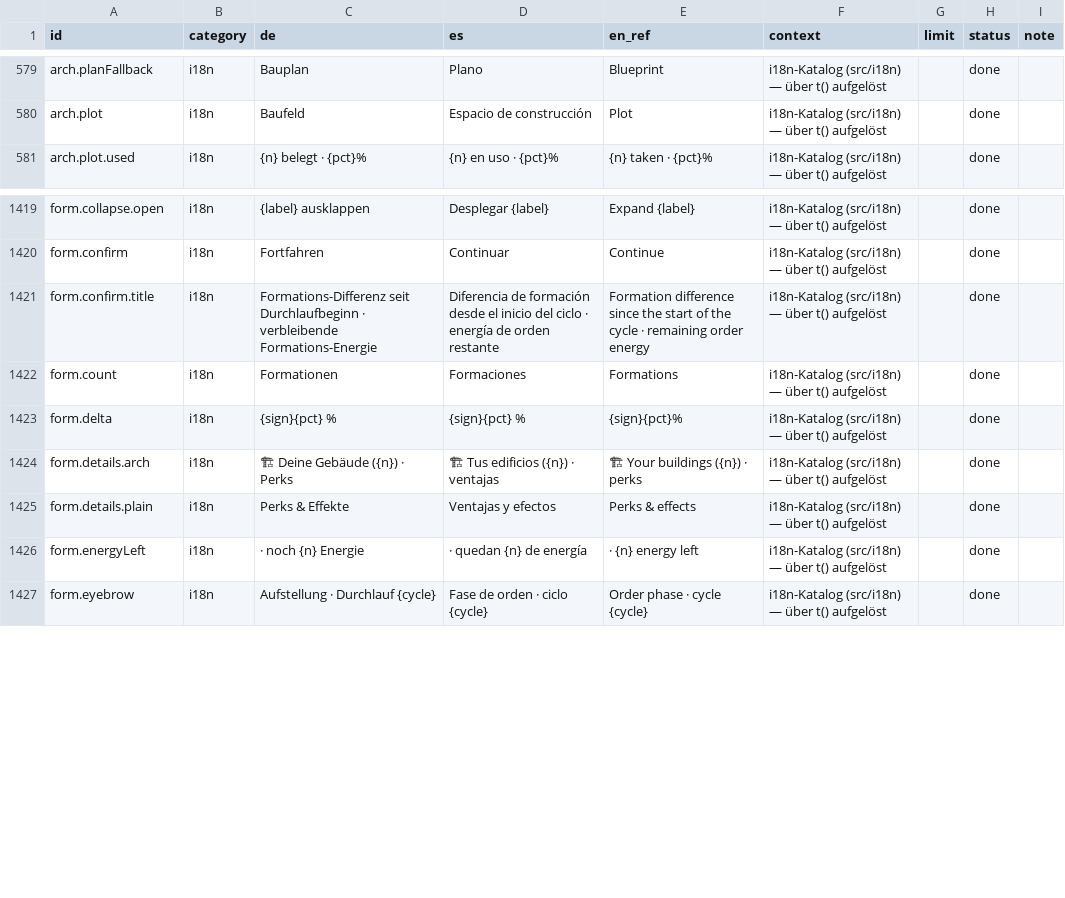
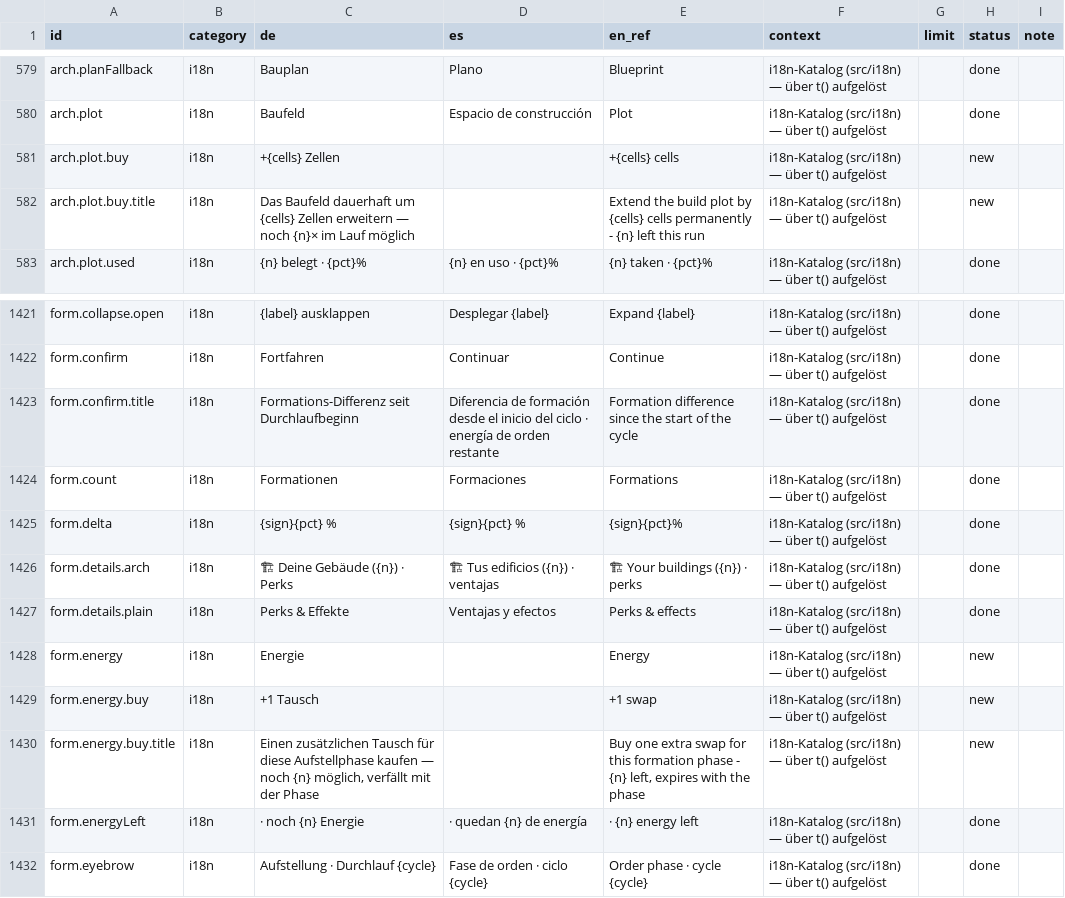
Before and after one commit to GitGudMonkeh/autostich, a CSV file: docs/localization/strings_es.csv, drawn as a sheet; only a part is shown, gaps mark what is left out; addresses are those after the commit; the diff names each change by its address in the sheet, - before the commit and + after, or states it on an @@ line.

```diff
--- a/docs/localization/strings_es.csv
+++ b/docs/localization/strings_es.csv
+row 581: arch.plot.buy | i18n | +{cells} Zellen |  | +{cells} cells | i18n-Katalog (src/i18n) — über t() aufgelöst |  | new
+row 582: arch.plot.buy.title | i18n | Das Baufeld dauerhaft um {cells} Zellen erweitern — noch {n}× im Lauf möglich |  | Extend the build plot by {cells} cells permanently - {n} left this run | i18n-Katalog (src/i18n) — über t() aufgelöst |  | new
-C1423 (de): …seit Durchlaufbeginn · verbleibende Formations-Energie
+C1423 (de): …seit Durchlaufbeginn
-E1423 (en_ref): …the cycle · remaining order energy
+E1423 (en_ref): …the cycle
+row 1428: form.energy | i18n | Energie |  | Energy | i18n-Katalog (src/i18n) — über t() aufgelöst |  | new
+row 1429: form.energy.buy | i18n | +1 Tausch |  | +1 swap | i18n-Katalog (src/i18n) — über t() aufgelöst |  | new
+row 1430: form.energy.buy.title | i18n | Einen zusätzlichen Tausch für diese Aufstellphase kaufen — noch {n} möglich, verfällt mit der Phase |  | Buy one extra swap for this formation phase - {n} left, expires with the phase | i18n-Katalog (src/i18n) — über t() aufgelöst |  | new
```
Also changed, not shown: docs/localization/strings_de_pixi_2026-08-15.csv, docs/localization/strings_zh-Hans.csv, 9 other files.
